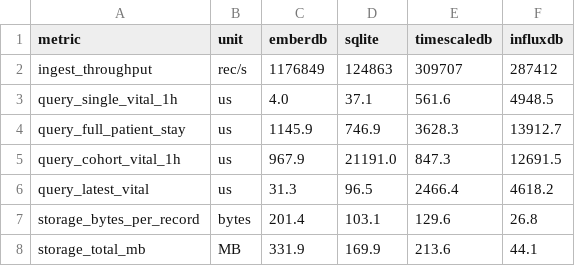
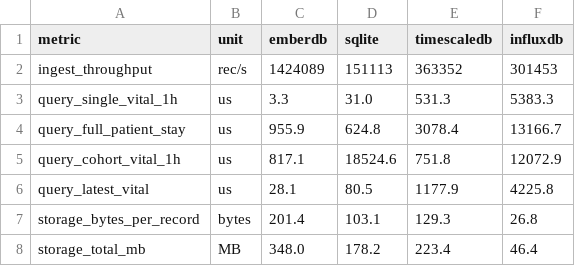
Before and after one commit to AbhinavMir/emberdb, a CSV file: head_to_head_results.csv, drawn as a sheet.

```diff
--- a/head_to_head_results.csv
+++ b/head_to_head_results.csv
@@ -1,8 +1,8 @@
 metric,unit,emberdb,sqlite,timescaledb,influxdb
-ingest_throughput,rec/s,1176849,124863,309707,287412
-query_single_vital_1h,us,4.0,37.1,561.6,4948.5
-query_full_patient_stay,us,1145.9,746.9,3628.3,13912.7
-query_cohort_vital_1h,us,967.9,21191.0,847.3,12691.5
-query_latest_vital,us,31.3,96.5,2466.4,4618.2
-storage_bytes_per_record,bytes,201.4,103.1,129.6,26.8
-storage_total_mb,MB,331.9,169.9,213.6,44.1
+ingest_throughput,rec/s,1424089,151113,363352,301453
+query_single_vital_1h,us,3.3,31.0,531.3,5383.3
+query_full_patient_stay,us,955.9,624.8,3078.4,13166.7
+query_cohort_vital_1h,us,817.1,18524.6,751.8,12072.9
+query_latest_vital,us,28.1,80.5,1177.9,4225.8
+storage_bytes_per_record,bytes,201.4,103.1,129.3,26.8
+storage_total_mb,MB,348.0,178.2,223.4,46.4
```
Also changed, not shown: baseline_results.csv, mimic_bench_results.csv, 3 other files.
